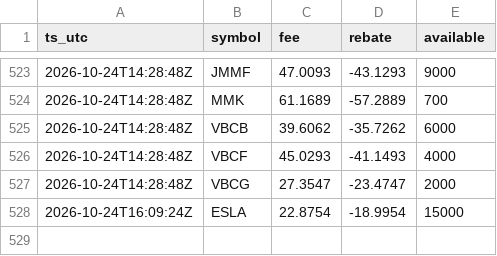
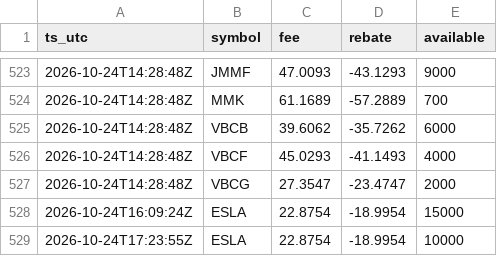
Before and after one commit to moyamiya55-dev/shortdata, a CSV file: data/ibkr/2026-10-24.csv, drawn as a sheet; only a part is shown, gaps mark what is left out; the diff names each change by its address in the sheet, - before the commit and + after, or states it on an @@ line.

Commit message:
ibkr 2026-10-24T17:23Z

```diff
--- a/data/ibkr/2026-10-24.csv
+++ b/data/ibkr/2026-10-24.csv
+row 529: 2026-10-24T17:23:55Z | ESLA | 22.8754 | -18.9954 | 10000
```
Also changed, not shown: 1 other file.
